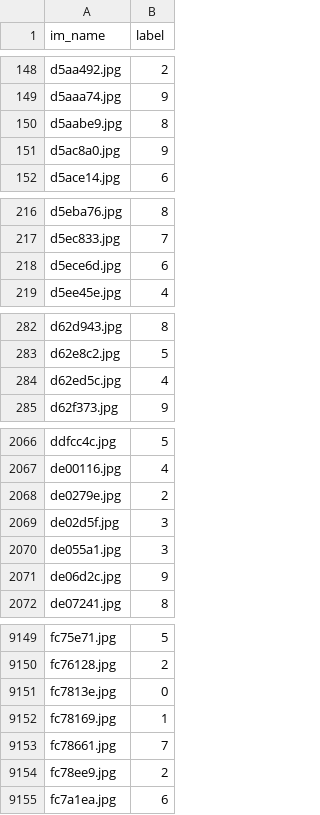
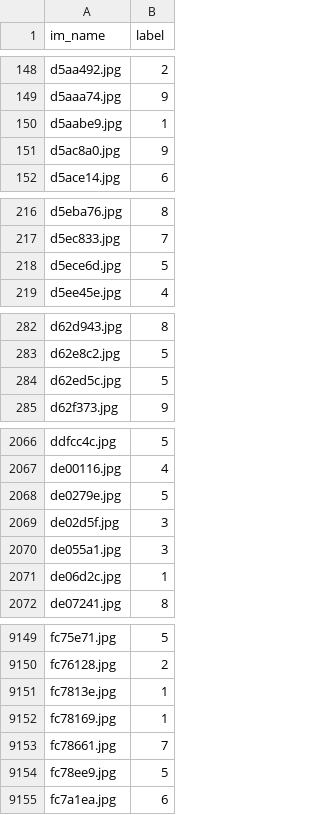
Before and after one commit to Yilinss27/Image-Classification-COMP3314, a CSV file: submissions/sub_run07_P5_K3200_C0.005.csv, drawn as a sheet; only a part is shown, gaps mark what is left out; the diff covers the shown part only.

Commit message:
Update P=5 K=3200 C=0.005 submission: val 0.7710→0.7712 after restart (SOTA beater)

```diff
--- a/submissions/sub_run07_P5_K3200_C0.005.csv
+++ b/submissions/sub_run07_P5_K3200_C0.005.csv
@@ -149,3 +149,3 @@ d5aa492.jpg,2
 d5aaa74.jpg,9
-d5aabe9.jpg,8
+d5aabe9.jpg,1
 d5ac8a0.jpg,9
@@ -217,3 +217,3 @@ d5eba76.jpg,8
 d5ec833.jpg,7
-d5ece6d.jpg,6
+d5ece6d.jpg,5
 d5ee45e.jpg,4
@@ -283,3 +283,3 @@ d62d943.jpg,8
 d62e8c2.jpg,5
-d62ed5c.jpg,4
+d62ed5c.jpg,5
 d62f373.jpg,9
@@ -2067,6 +2067,6 @@ ddfcc4c.jpg,5
 de00116.jpg,4
-de0279e.jpg,2
+de0279e.jpg,5
 de02d5f.jpg,3
 de055a1.jpg,3
-de06d2c.jpg,9
+de06d2c.jpg,1
 de07241.jpg,8
@@ -9150,6 +9150,6 @@ fc75e71.jpg,5
 fc76128.jpg,2
-fc7813e.jpg,0
+fc7813e.jpg,1
 fc78169.jpg,1
 fc78661.jpg,7
-fc78ee9.jpg,2
+fc78ee9.jpg,5
 fc7a1ea.jpg,6
```
Also changed, not shown: 71 edited cells elsewhere in this file.
